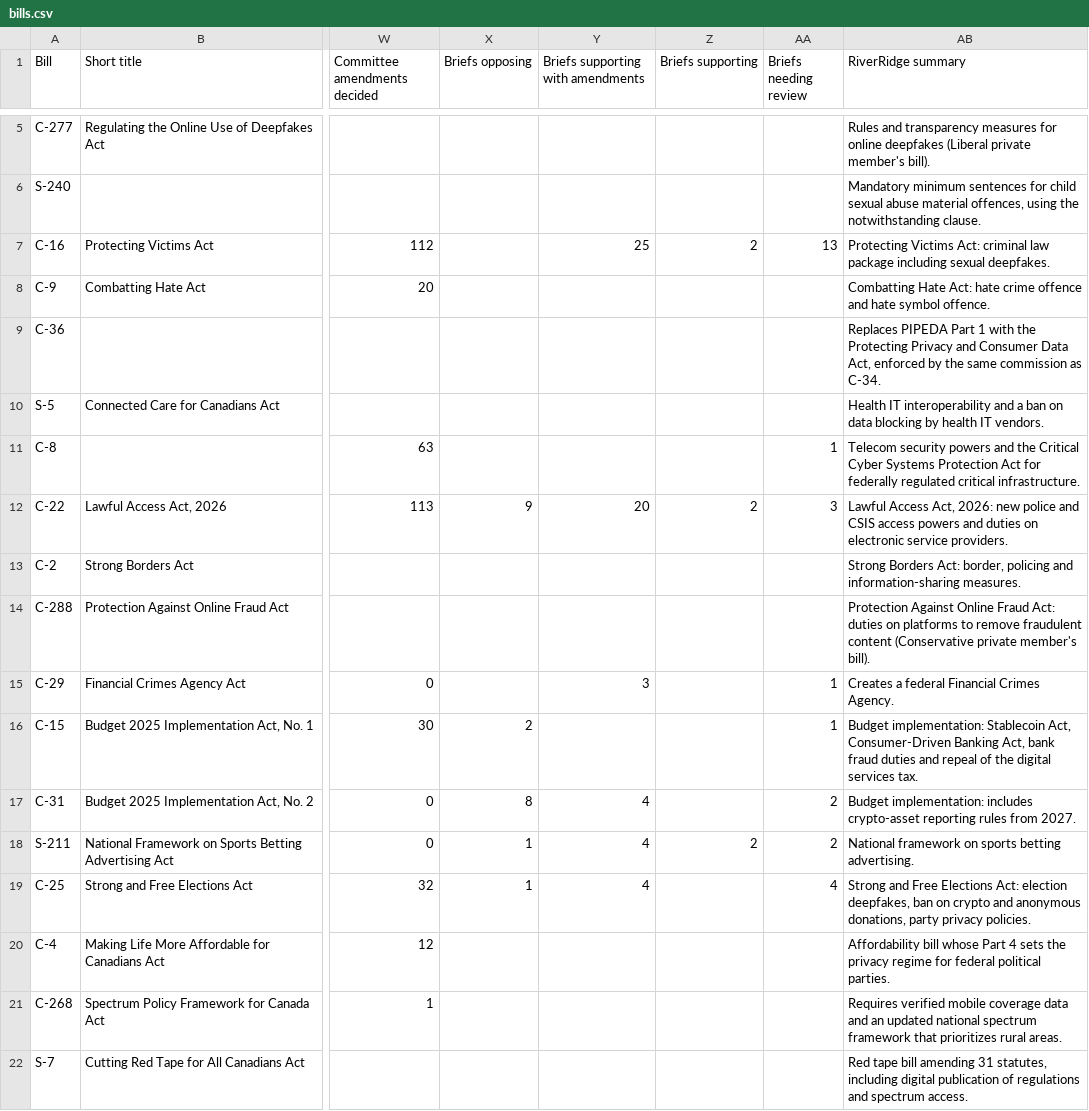
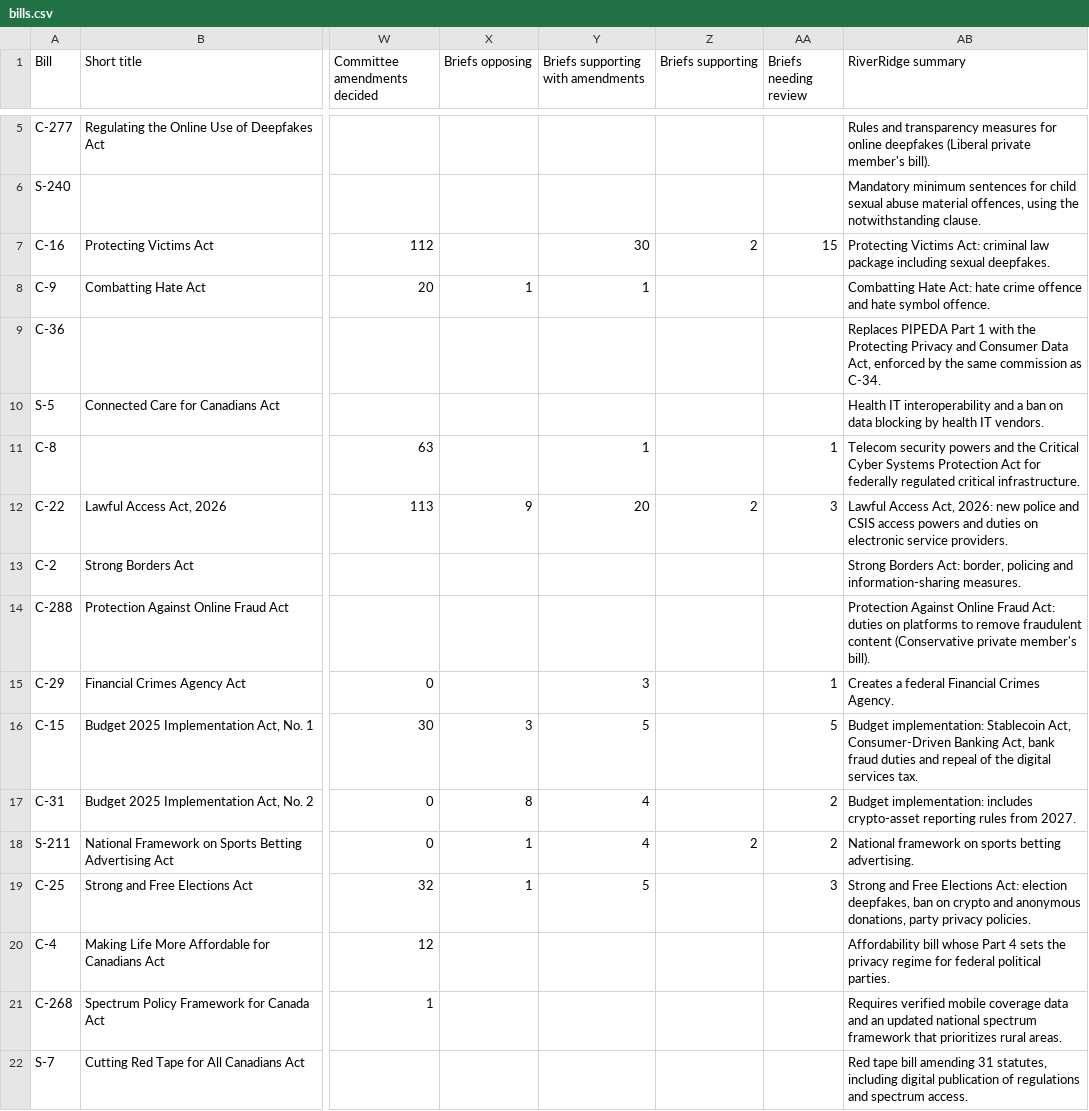
Before and after one commit to jeremyrdepow/RiverRidge-site, a CSV file: data/bills.csv, drawn as a sheet; only a part is shown, gaps mark what is left out; the diff names each change by its address in the sheet, - before the commit and + after, or states it on an @@ line.

```diff
--- a/data/bills.csv
+++ b/data/bills.csv
-Y7: 25
+Y7: 30
-AA7 (Briefs needing review): 13
+AA7 (Briefs needing review): 15
-X8 (Briefs opposing): (empty)
+X8 (Briefs opposing): 1
-Y8: (empty)
+Y8: 1
-Y11: (empty)
+Y11: 1
-X16 (Briefs opposing): 2
+X16 (Briefs opposing): 3
-Y16: (empty)
+Y16: 5
-AA16 (Briefs needing review): 1
+AA16 (Briefs needing review): 5
-Y19: 4
+Y19: 5
-AA19 (Briefs needing review): 4
+AA19 (Briefs needing review): 3
```
Also changed, not shown: 1 other file.
